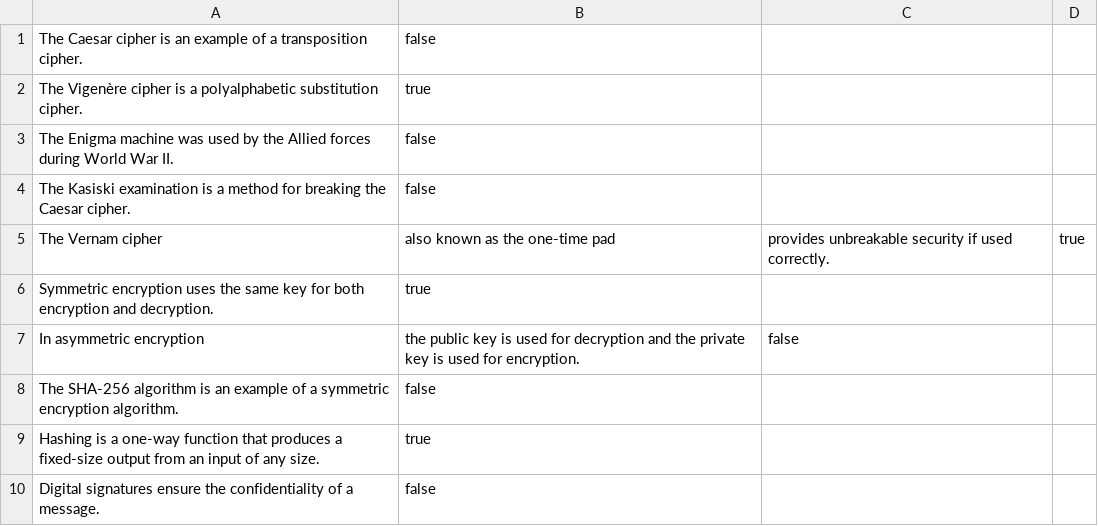
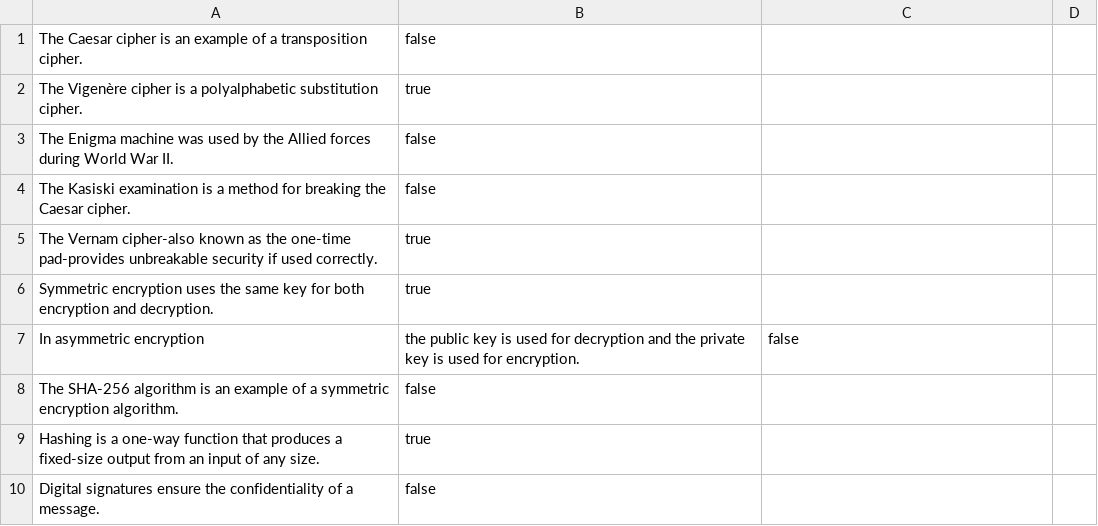
Before and after one commit to brendanpshea/computing_concepts_python, a CSV file: quiz/ch8quiz.csv, drawn as a sheet; only a part is shown.

Commit message:
Update ch8quiz.csv

```diff
--- a/quiz/ch8quiz.csv
+++ b/quiz/ch8quiz.csv
@@ -4,3 +4,3 @@ The Enigma machine was used by the Allied forces during World War II.,false
 The Kasiski examination is a method for breaking the Caesar cipher.,false
-The Vernam cipher, also known as the one-time pad, provides unbreakable security if used correctly.,true
+The Vernam cipher-also known as the one-time pad-provides unbreakable security if used correctly.,true
 Symmetric encryption uses the same key for both encryption and decryption.,true
```
